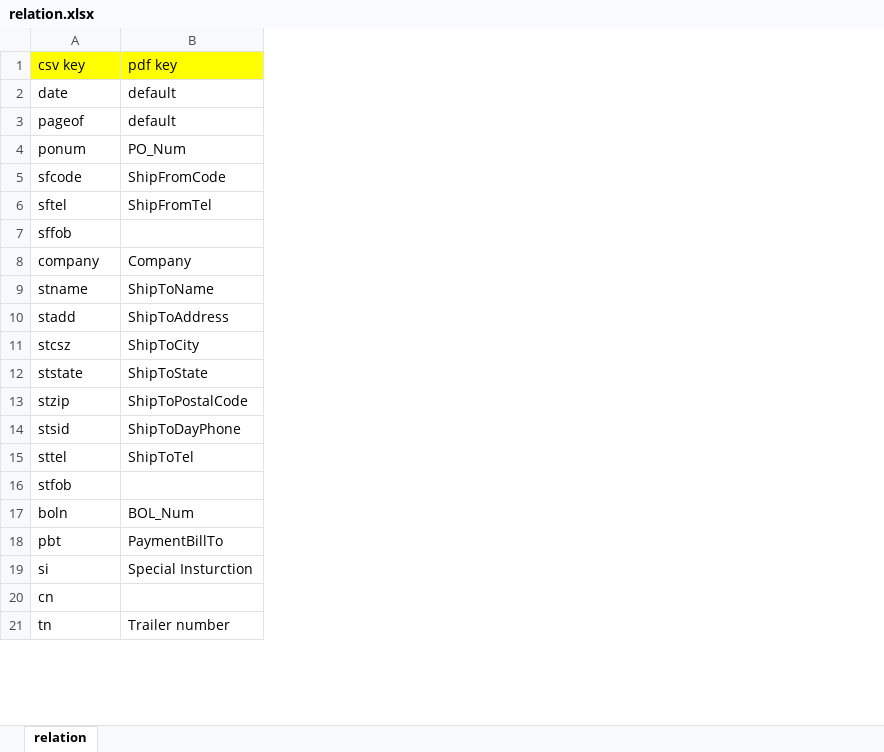
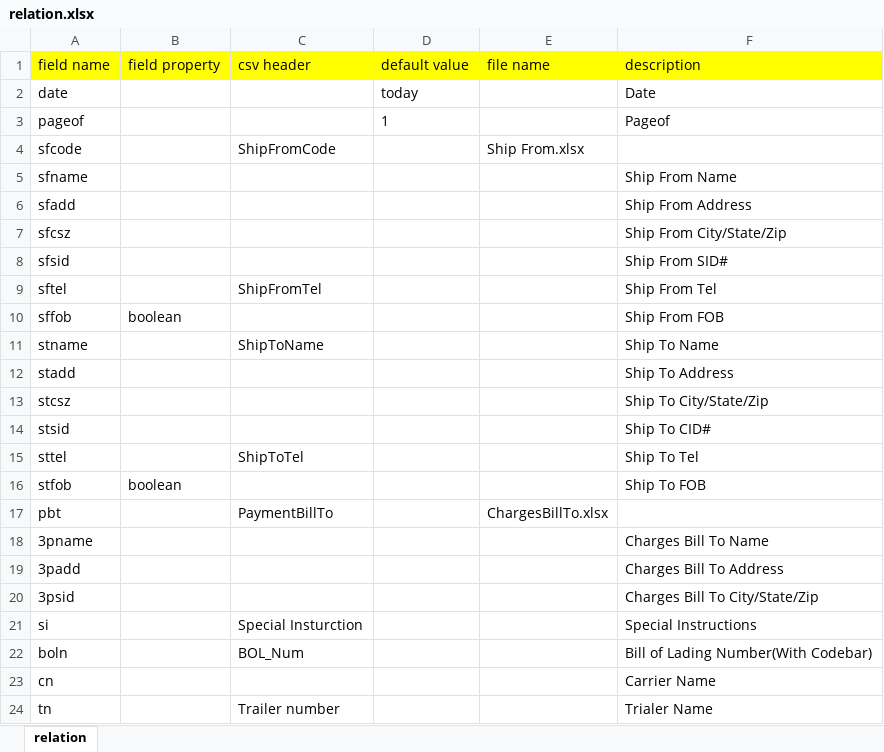
Before and after one commit to kingwarluo/excel2pdf, an Excel workbook: src/main/resources/config/relation.xlsx, sheet relation, drawn as a sheet; only a part is shown; values as stored, in another font and other column widths than the file's, no borders; removed rows and columns are numbered as before the commit, all else as after; the diff covers the shown part only; the diff names each change by its address in the sheet, - before the commit and + after, or states it on an @@ line.

Commit message:
relation.xlsx内容添加field name、field property、csv header、default、file name、description

```diff
--- a/src/main/resources/config/relation.xlsx (sheet relation)
+++ b/src/main/resources/config/relation.xlsx (sheet relation)
+column B, rows 10-16: boolean |  |  |  |  |  | boolean
+column D, rows 2-3: today | 1
+column E, row 4: Ship From.xlsx
+column F, rows 2-3: Date | Pageof; rows 9-16: Ship From Tel | Ship From FOB | Ship To Name | Ship To Address | Ship To City/State/Zip | Ship To CID# | Ship To Tel | Ship To FOB; rows 22-24: Bill of Lading Number(With Codebar) | Carrier Name | Trialer Name
-row 1: csv key | pdf key
+row 1: field name | field property | csv header | default value | file name | description
-C2:C3: default
+C2:C3: (empty)
@@ row 4 moved to row 34: ponum @@
+row 5: sfname |  |  |  |  | Ship From Name
+row 6: sfadd |  |  |  |  | Ship From Address
+row 7: sfcsz |  |  |  |  | Ship From City/State/Zip
+row 8: sfsid |  |  |  |  | Ship From SID#
-row 8: company | Company
-C12: ShipToAddress
+C12: (empty)
-C13: ShipToCity
+C13: (empty)
-row 12: ststate | ShipToState
-row 13: stzip | ShipToPostalCode
-C14: ShipToDayPhone
+C14: (empty)
@@ row 18 moved to row 17: pbt @@
+row 18: 3pname |  |  |  |  | Charges Bill To Name
+row 19: 3padd |  |  |  |  | Charges Bill To Address
+row 20: 3psid |  |  |  |  | Charges Bill To City/State/Zip
@@ row 19 moved to row 21: si @@
```
Also changed, not shown: 2 edited cells elsewhere in this sheet.
